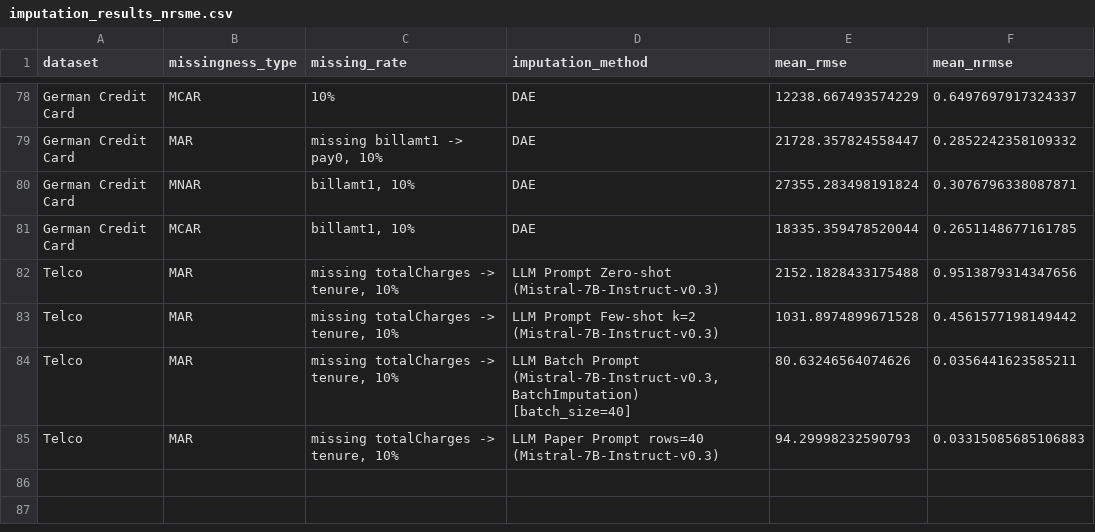
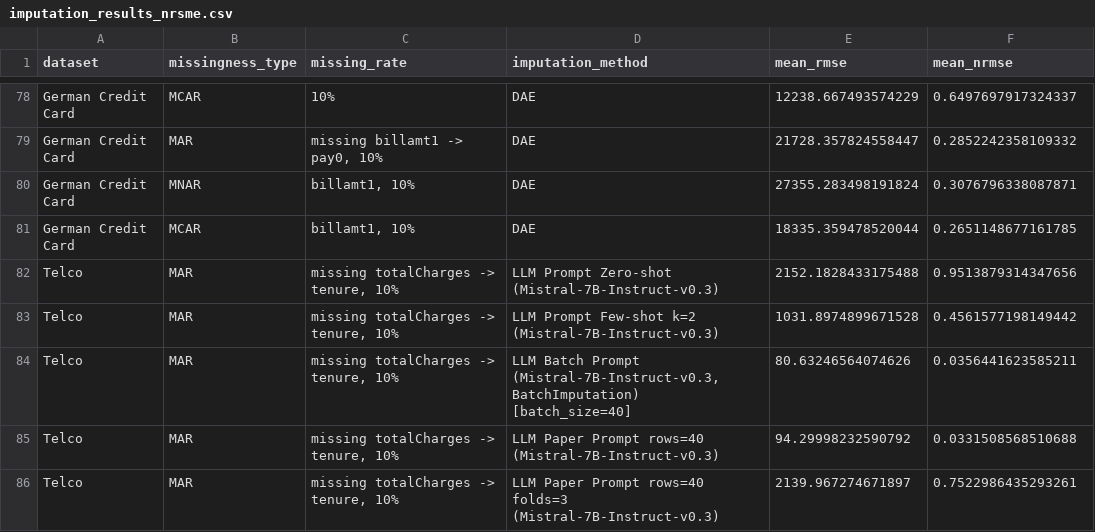
Before and after one commit to jana-wue/masterthesis, a CSV file: data/results/imputation_results_nrsme.csv, drawn as a sheet; only a part is shown, gaps mark what is left out.

Commit message:
Debug output and results

```diff
--- a/data/results/imputation_results_nrsme.csv
+++ b/data/results/imputation_results_nrsme.csv
@@ -84,2 +84,3 @@ Telco,MAR,"missing totalCharges -> tenure, 10%",LLM Prompt Few-shot k=2 (Mistral
 Telco,MAR,"missing totalCharges -> tenure, 10%","LLM Batch Prompt (Mistral-7B-Instruct-v0.3, BatchImputation) [batch_size=40]",80.63246564074626,0.0356441623585211
-Telco,MAR,"missing totalCharges -> tenure, 10%",LLM Paper Prompt rows=40 (Mistral-7B-Instruct-v0.3),94.29998232590793,0.03315085685106883
+Telco,MAR,"missing totalCharges -> tenure, 10%",LLM Paper Prompt rows=40 (Mistral-7B-Instruct-v0.3),94.29998232590792,0.0331508568510688
+Telco,MAR,"missing totalCharges -> tenure, 10%",LLM Paper Prompt rows=40 folds=3 (Mistral-7B-Instruct-v0.3),2139.967274671897,0.7522986435293261
```
Also changed, not shown: data/results/imputation_results.csv, 8 other files.
